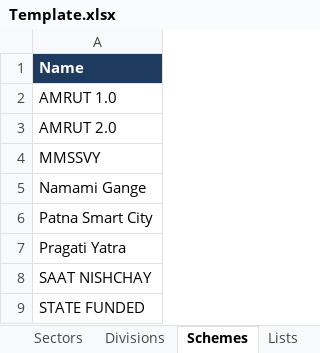
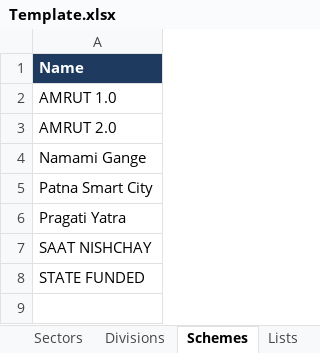
Before and after one commit to bhaveshsinghbest/BUIDCO, an Excel workbook: frontend/src/assets/Template.xlsx, sheet Schemes, drawn as a sheet; values as stored, in another font and other column widths than the file's, no borders; the diff names each change by its address in the sheet, - before the commit and + after, or states it on an @@ line.

```diff
--- a/frontend/src/assets/Template.xlsx (sheet Schemes)
+++ b/frontend/src/assets/Template.xlsx (sheet Schemes)
-row 4: MMSSVY
```
Also changed, not shown: sheet Project Register, sheet README, 46 other files.
